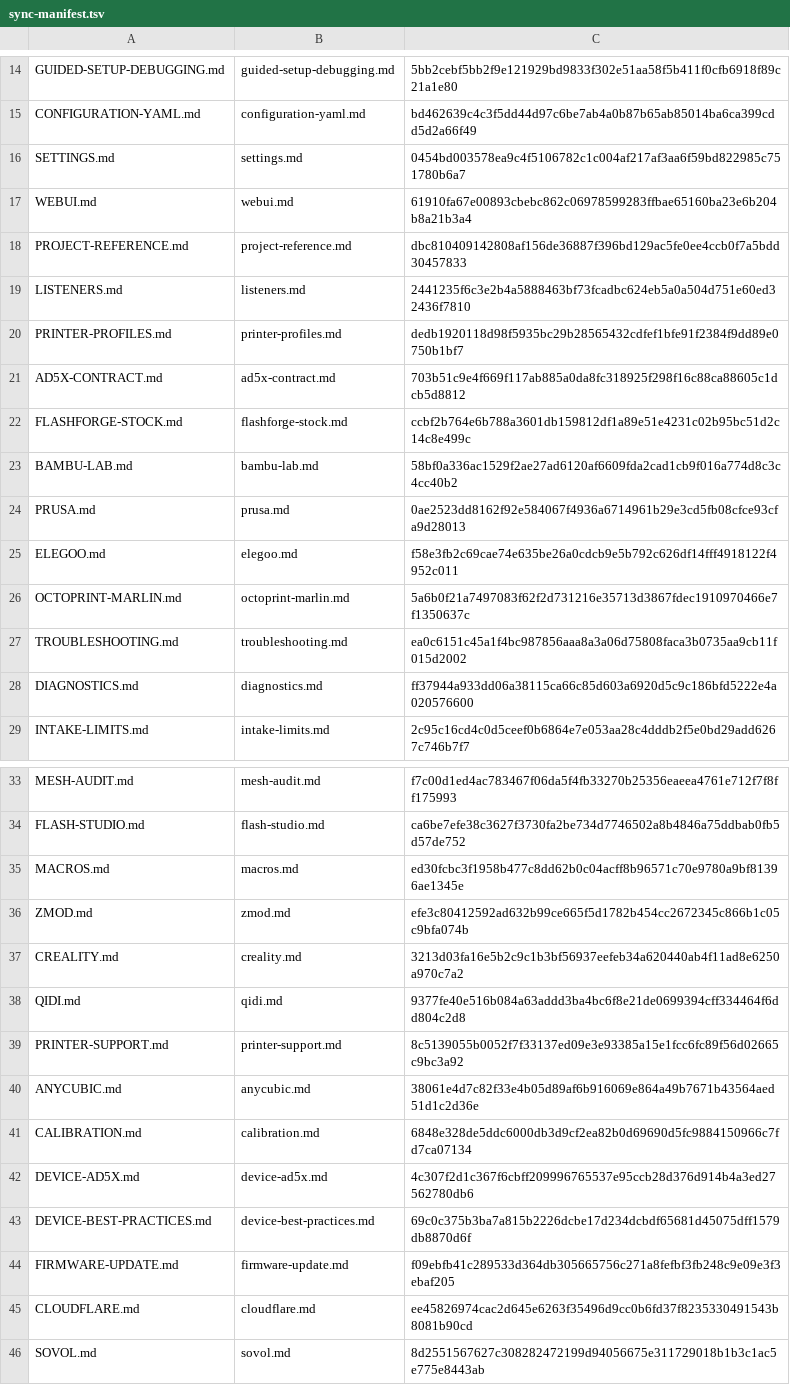
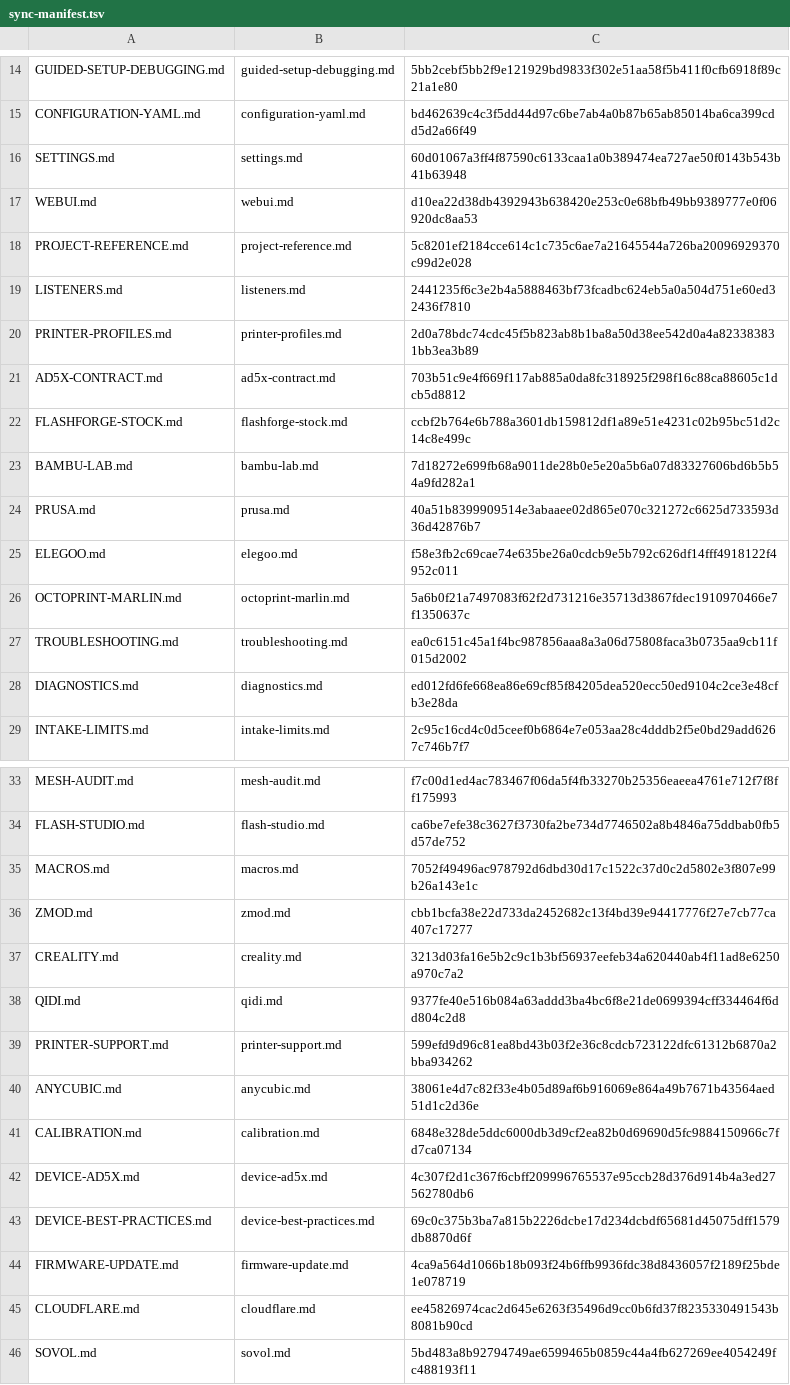
Before and after one commit to catduckgnaf/print-buddy-docs, a TSV file: scripts/sync-manifest.tsv, drawn as a sheet; only a part is shown, gaps mark what is left out; the diff covers the shown part only.

```diff
--- a/scripts/sync-manifest.tsv
+++ b/scripts/sync-manifest.tsv
@@ -15,11 +15,11 @@ GUIDED-SETUP-DEBUGGING.md	guided-setup-debugging.md	5bb2cebf5bb2f9e121929bd9833f
 CONFIGURATION-YAML.md	configuration-yaml.md	bd462639c4c3f5dd44d97c6be7ab4a0b87b65ab85014ba6ca399cdd5d2a66f49
-SETTINGS.md	settings.md	0454bd003578ea9c4f5106782c1c004af217af3aa6f59bd822985c751780b6a7
-WEBUI.md	webui.md	61910fa67e00893cbebc862c06978599283ffbae65160ba23e6b204b8a21b3a4
-PROJECT-REFERENCE.md	project-reference.md	dbc810409142808af156de36887f396bd129ac5fe0ee4ccb0f7a5bdd30457833
+SETTINGS.md	settings.md	60d01067a3ff4f87590c6133caa1a0b389474ea727ae50f0143b543b41b63948
+WEBUI.md	webui.md	d10ea22d38db4392943b638420e253c0e68bfb49bb9389777e0f06920dc8aa53
+PROJECT-REFERENCE.md	project-reference.md	5c8201ef2184cce614c1c735c6ae7a21645544a726ba20096929370c99d2e028
 LISTENERS.md	listeners.md	2441235f6c3e2b4a5888463bf73fcadbc624eb5a0a504d751e60ed32436f7810
-PRINTER-PROFILES.md	printer-profiles.md	dedb1920118d98f5935bc29b28565432cdfef1bfe91f2384f9dd89e0750b1bf7
+PRINTER-PROFILES.md	printer-profiles.md	2d0a78bdc74cdc45f5b823ab8b1ba8a50d38ee542d0a4a823383831bb3ea3b89
 AD5X-CONTRACT.md	ad5x-contract.md	703b51c9e4f669f117ab885a0da8fc318925f298f16c88ca88605c1dcb5d8812
 FLASHFORGE-STOCK.md	flashforge-stock.md	ccbf2b764e6b788a3601db159812df1a89e51e4231c02b95bc51d2c14c8e499c
-BAMBU-LAB.md	bambu-lab.md	58bf0a336ac1529f2ae27ad6120af6609fda2cad1cb9f016a774d8c3c4cc40b2
-PRUSA.md	prusa.md	0ae2523dd8162f92e584067f4936a6714961b29e3cd5fb08cfce93cfa9d28013
+BAMBU-LAB.md	bambu-lab.md	7d18272e699fb68a9011de28b0e5e20a5b6a07d83327606bd6b5b54a9fd282a1
+PRUSA.md	prusa.md	40a51b8399909514e3abaaee02d865e070c321272c6625d733593d36d42876b7
 ELEGOO.md	elegoo.md	f58e3fb2c69cae74e635be26a0cdcb9e5b792c626df14fff4918122f4952c011
@@ -27,3 +27,3 @@ OCTOPRINT-MARLIN.md	octoprint-marlin.md	5a6b0f21a7497083f62f2d731216e35713d3867f
 TROUBLESHOOTING.md	troubleshooting.md	ea0c6151c45a1f4bc987856aaa8a3a06d75808faca3b0735aa9cb11f015d2002
-DIAGNOSTICS.md	diagnostics.md	ff37944a933dd06a38115ca66c85d603a6920d5c9c186bfd5222e4a020576600
+DIAGNOSTICS.md	diagnostics.md	ed012fd6fe668ea86e69cf85f84205dea520ecc50ed9104c2ce3e48cfb3e28da
 INTAKE-LIMITS.md	intake-limits.md	2c95c16cd4c0d5ceef0b6864e7e053aa28c4dddb2f5e0bd29add6267c746b7f7
@@ -34,7 +34,7 @@ MESH-AUDIT.md	mesh-audit.md	f7c00d1ed4ac783467f06da5f4fb33270b25356eaeea4761e712
 FLASH-STUDIO.md	flash-studio.md	ca6be7efe38c3627f3730fa2be734d7746502a8b4846a75ddbab0fb5d57de752
-MACROS.md	macros.md	ed30fcbc3f1958b477c8dd62b0c04acff8b96571c70e9780a9bf81396ae1345e
-ZMOD.md	zmod.md	efe3c80412592ad632b99ce665f5d1782b454cc2672345c866b1c05c9bfa074b
+MACROS.md	macros.md	7052f49496ac978792d6dbd30d17c1522c37d0c2d5802e3f807e99b26a143e1c
+ZMOD.md	zmod.md	cbb1bcfa38e22d733da2452682c13f4bd39e94417776f27e7cb77ca407c17277
 CREALITY.md	creality.md	3213d03fa16e5b2c9c1b3bf56937eefeb34a620440ab4f11ad8e6250a970c7a2
 QIDI.md	qidi.md	9377fe40e516b084a63addd3ba4bc6f8e21de0699394cff334464f6dd804c2d8
-PRINTER-SUPPORT.md	printer-support.md	8c5139055b0052f7f33137ed09e3e93385a15e1fcc6fc89f56d02665c9bc3a92
+PRINTER-SUPPORT.md	printer-support.md	599efd9d96c81ea8bd43b03f2e36c8cdcb723122dfc61312b6870a2bba934262
 ANYCUBIC.md	anycubic.md	38061e4d7c82f33e4b05d89af6b916069e864a49b7671b43564aed51d1c2d36e
@@ -43,4 +43,4 @@ DEVICE-AD5X.md	device-ad5x.md	4c307f2d1c367f6cbff209996765537e95ccb28d376d914b4a
 DEVICE-BEST-PRACTICES.md	device-best-practices.md	69c0c375b3ba7a815b2226dcbe17d234dcbdf65681d45075dff1579db8870d6f
-FIRMWARE-UPDATE.md	firmware-update.md	f09ebfb41c289533d364db305665756c271a8fefbf3fb248c9e09e3f3ebaf205
+FIRMWARE-UPDATE.md	firmware-update.md	4ca9a564d1066b18b093f24b6ffb9936fdc38d8436057f2189f25bde1e078719
 CLOUDFLARE.md	cloudflare.md	ee45826974cac2d645e6263f35496d9cc0b6fd37f8235330491543b8081b90cd
-SOVOL.md	sovol.md	8d2551567627c308282472199d94056675e311729018b1b3c1ac5e775e8443ab
+SOVOL.md	sovol.md	5bd483a8b92794749ae6599465b0859c44a4fb627269ee4054249fc488193f11
```
Also changed, not shown: 2 edited cells elsewhere in this file, 14 other files.
